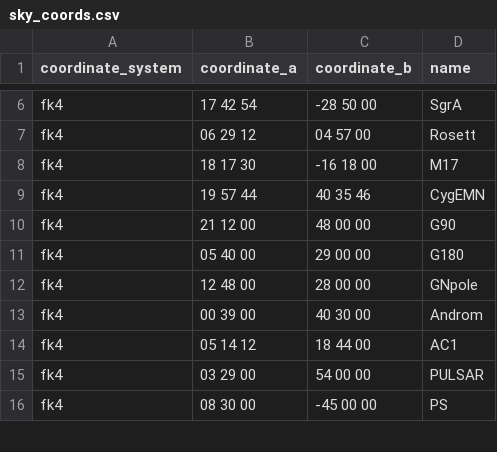
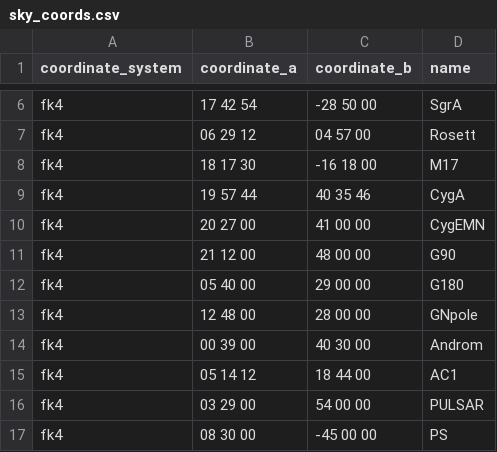
Before and after one commit to w1xm/srt-py, a CSV file: config/sky_coords.csv, drawn as a sheet; only a part is shown, gaps mark what is left out.

Commit message:
reinstated separate cygEMN position

```diff
--- a/config/sky_coords.csv
+++ b/config/sky_coords.csv
@@ -8,3 +8,4 @@ fk4,06 29 12,04 57 00,Rosett
 fk4,18 17 30,-16 18 00,M17
-fk4,19 57 44,40 35 46,CygEMN
+fk4,19 57 44,40 35 46,CygA
+fk4,20 27 00,41 00 00,CygEMN
 fk4,21 12 00,48 00 00,G90
```
